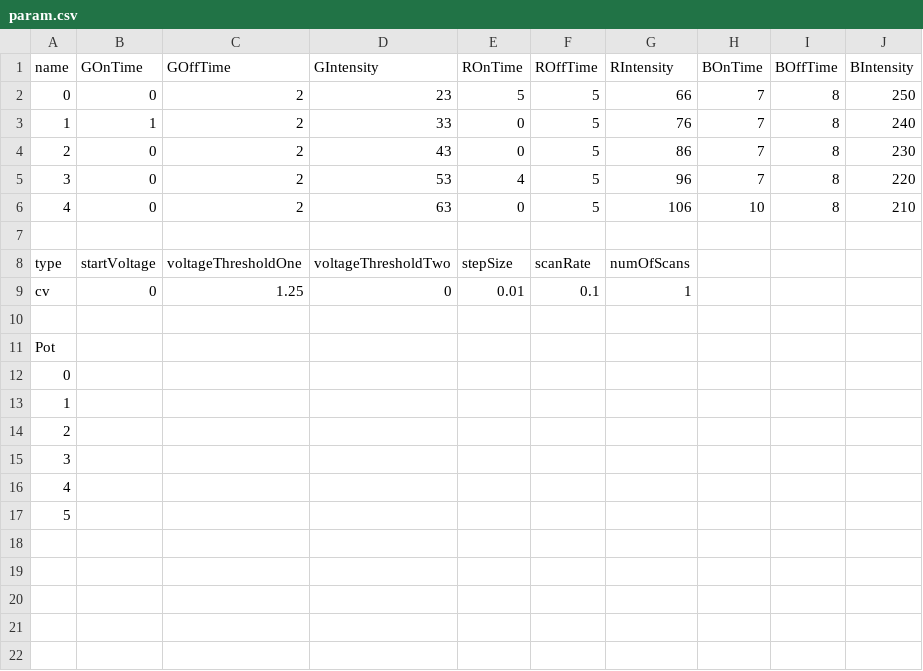
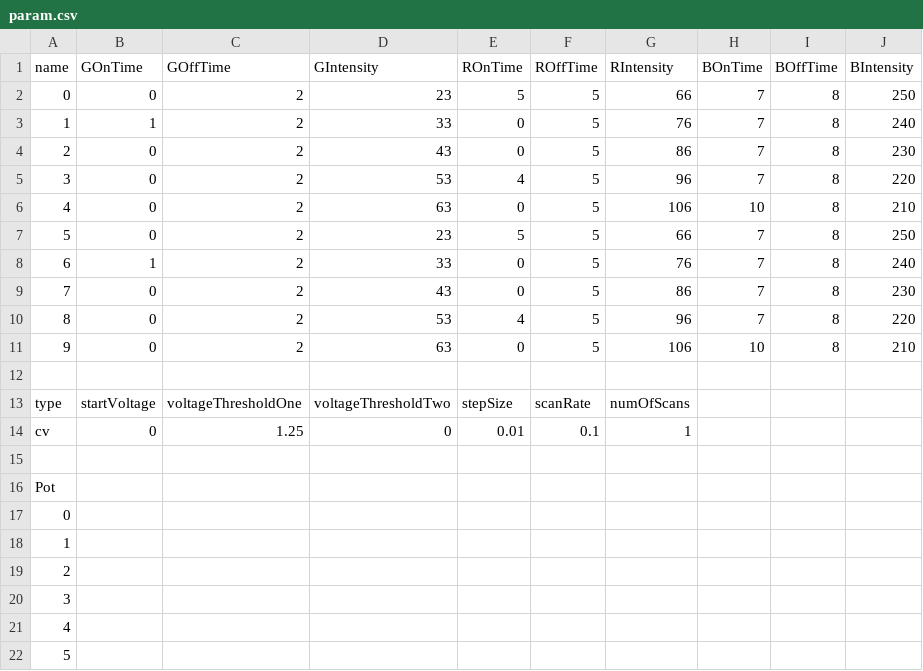
Before and after one commit to MillerSty/Capstone-C490_App, a CSV file: Resources/param.csv, drawn as a sheet.

```diff
--- a/Resources/param.csv
+++ b/Resources/param.csv
@@ -6,2 +6,7 @@ name,GOnTime,GOffTime,GIntensity,ROnTime,ROffTime,RIntensity,BOnTime,BOffTime,BI
 4,0,2,63,0,5,106,10,8,210
+5,0,2,23,5,5,66,7,8,250
+6,1,2,33,0,5,76,7,8,240
+7,0,2,43,0,5,86,7,8,230
+8,0,2,53,4,5,96,7,8,220
+9,0,2,63,0,5,106,10,8,210
 ,,,,,,,,,
```
Also changed, not shown: 3 other files.
